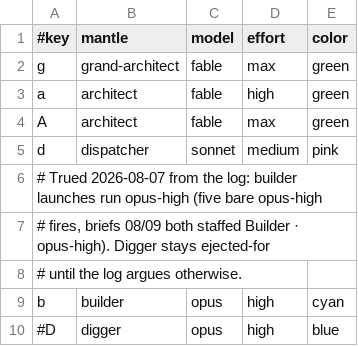
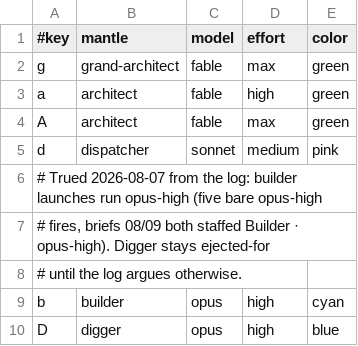
Before and after one commit to felixakiragreen/agents, a TSV file: summon/presets.tsv, drawn as a sheet.

Commit message:
felix adjust colors

```diff
--- a/summon/presets.tsv
+++ b/summon/presets.tsv
@@ -9,2 +9,2 @@ d	dispatcher	sonnet	medium	pink
 b	builder	opus	high	cyan
-#D	digger	opus	high	blue
+D	digger	opus	high	blue
```
